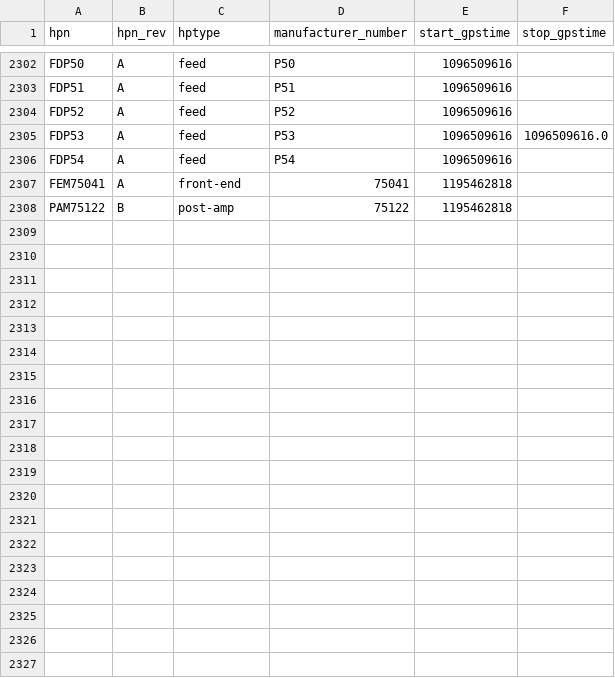
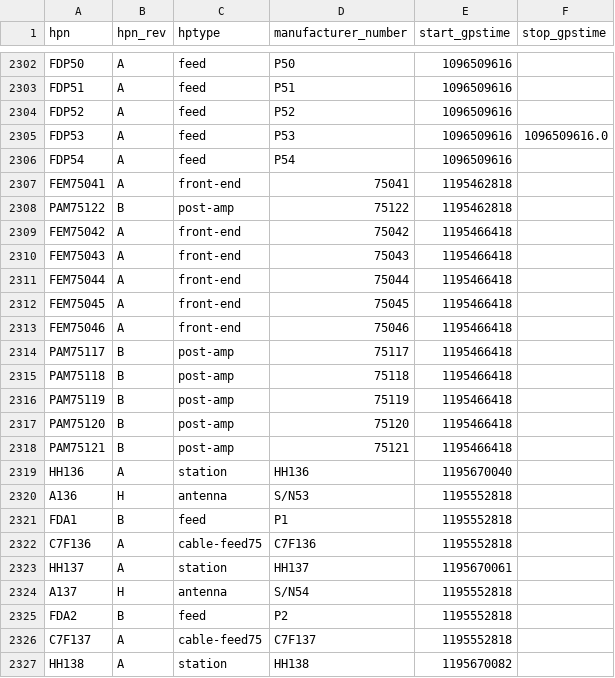
Before and after one commit to HERA-Team/hera_cm_db_updates, a CSV file: initialization_data_parts_paper.csv, drawn as a sheet; only a part is shown, gaps mark what is left out; the diff covers the shown part only.

```diff
--- a/initialization_data_parts_paper.csv
+++ b/initialization_data_parts_paper.csv
@@ -2308 +2308,20 @@ FEM75041,A,front-end,75041,1195462818,
 PAM75122,B,post-amp,75122,1195462818,
+FEM75042,A,front-end,75042,1195466418,
+FEM75043,A,front-end,75043,1195466418,
+FEM75044,A,front-end,75044,1195466418,
+FEM75045,A,front-end,75045,1195466418,
+FEM75046,A,front-end,75046,1195466418,
+PAM75117,B,post-amp,75117,1195466418,
+PAM75118,B,post-amp,75118,1195466418,
+PAM75119,B,post-amp,75119,1195466418,
+PAM75120,B,post-amp,75120,1195466418,
+PAM75121,B,post-amp,75121,1195466418,
+HH136,A,station,HH136,1195670040,
+A136,H,antenna,S/N53,1195552818,
+FDA1,B,feed,P1,1195552818,
+C7F136,A,cable-feed75,C7F136,1195552818,
+HH137,A,station,HH137,1195670061,
+A137,H,antenna,S/N54,1195552818,
+FDA2,B,feed,P2,1195552818,
+C7F137,A,cable-feed75,C7F137,1195552818,
+HH138,A,station,HH138,1195670082,
```
Also changed, not shown: 11 added rows elsewhere in this file, initialization_data_connections.csv, initialization_data_geo_location.csv.
